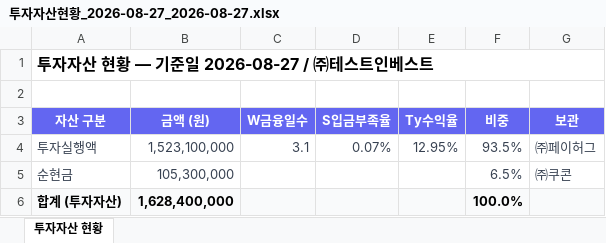
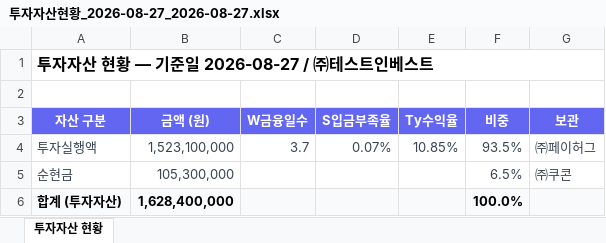
Before and after one commit to Joo2n/payhug-investor-admin, an Excel workbook: assets/xlsx/투자자산현황_2026-08-27_2026-08-27.xlsx, sheet 투자자산 현황, drawn as a sheet; values as stored, in another font and other column widths than the file's, no borders; the diff names each change by its address in the sheet, - before the commit and + after, or states it on an @@ line.

```diff
--- a/assets/xlsx/투자자산현황_2026-08-27_2026-08-27.xlsx (sheet 투자자산 현황)
+++ b/assets/xlsx/투자자산현황_2026-08-27_2026-08-27.xlsx (sheet 투자자산 현황)
-C4 (W금융일수): 3.1
+C4 (W금융일수): 3.7
-E4 (Ty수익율): 12.95%
+E4 (Ty수익율): 10.85%
```
Also changed, not shown: assets/xlsx/가맹점별투자자산_2026-08-27_2026-08-27.xlsx, assets/xlsx/월별투자수익_2026-03-01_2026-08-31.xlsx, 55 other files.
